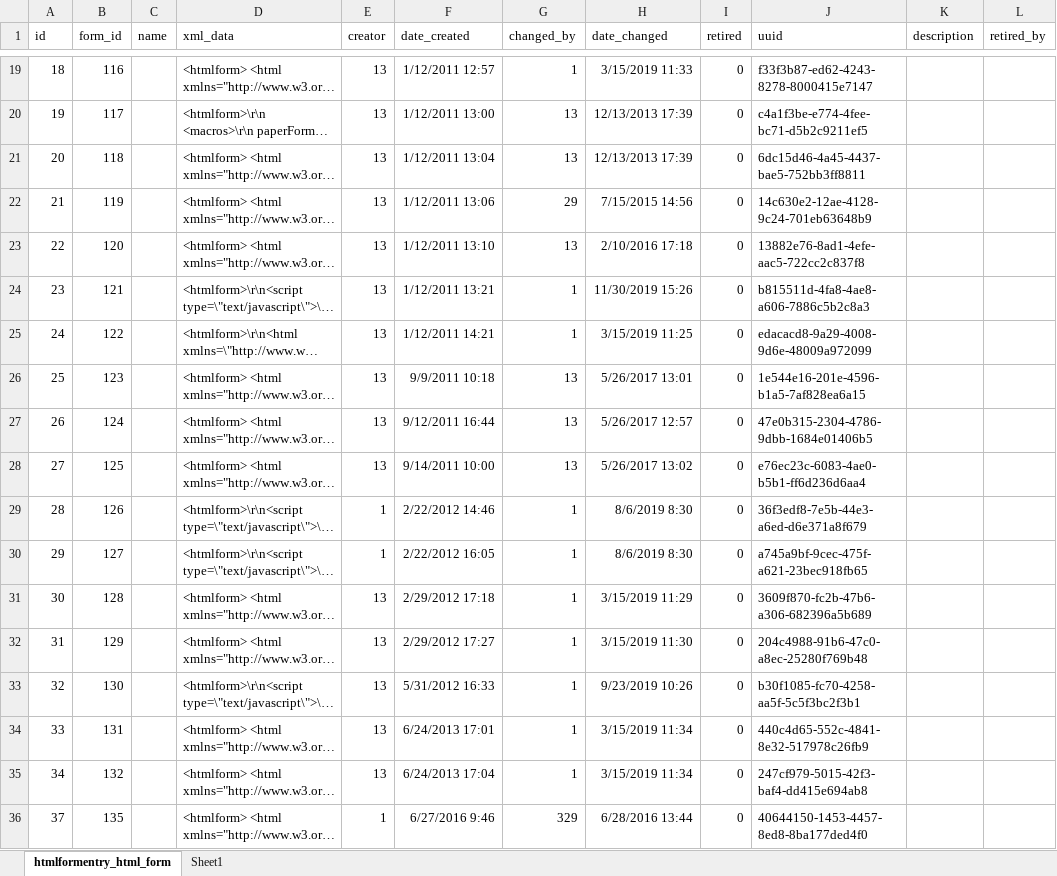
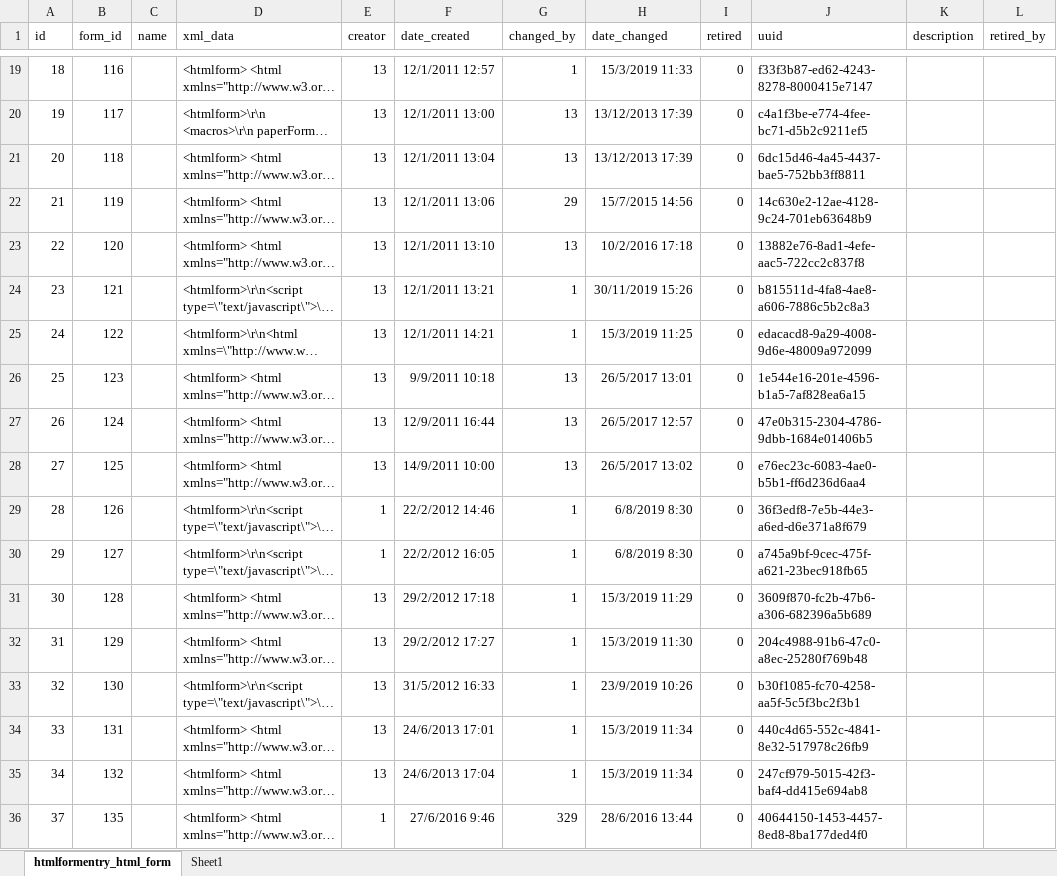
Before and after one commit to csaude/openmrs-module-eptsharmonization, an Excel workbook: api/src/main/resources/all-htmlformentry_html_form_13072020.xlsx, sheet htmlformentry_html_form, drawn as a sheet; only a part is shown, gaps mark what is left out; long unchanged cells end in …; values as stored, in another font and other column widths than the file's, no borders; charts and pictures not drawn; the diff covers the shown part only; the diff names each change by its address in the sheet, - before the commit and + after, or states it on an @@ line.

```diff
--- a/api/src/main/resources/all-htmlformentry_html_form_13072020.xlsx (sheet htmlformentry_html_form)
+++ b/api/src/main/resources/all-htmlformentry_html_form_13072020.xlsx (sheet htmlformentry_html_form)
-F19 (date_created): 1/12/2011 12:57
+F19 (date_created): 12/1/2011 12:57
-H19 (date_changed): 3/15/2019 11:33
+H19 (date_changed): 15/3/2019 11:33
-F20 (date_created): 1/12/2011 13:00
+F20 (date_created): 12/1/2011 13:00
-H20:H21 (date_changed): 12/13/2013 17:39
+H20:H21 (date_changed): 13/12/2013 17:39
-F21 (date_created): 1/12/2011 13:04
+F21 (date_created): 12/1/2011 13:04
-F22 (date_created): 1/12/2011 13:06
+F22 (date_created): 12/1/2011 13:06
-H22 (date_changed): 7/15/2015 14:56
+H22 (date_changed): 15/7/2015 14:56
-F23 (date_created): 1/12/2011 13:10
+F23 (date_created): 12/1/2011 13:10
-H23 (date_changed): 2/10/2016 17:18
+H23 (date_changed): 10/2/2016 17:18
-F24 (date_created): 1/12/2011 13:21
+F24 (date_created): 12/1/2011 13:21
-H24 (date_changed): 11/30/2019 15:26
+H24 (date_changed): 30/11/2019 15:26
-F25 (date_created): 1/12/2011 14:21
+F25 (date_created): 12/1/2011 14:21
-H25 (date_changed): 3/15/2019 11:25
+H25 (date_changed): 15/3/2019 11:25
-H26 (date_changed): 5/26/2017 13:01
+H26 (date_changed): 26/5/2017 13:01
-F27 (date_created): 9/12/2011 16:44
+F27 (date_created): 12/9/2011 16:44
-H27 (date_changed): 5/26/2017 12:57
+H27 (date_changed): 26/5/2017 12:57
-F28 (date_created): 9/14/2011 10:00
+F28 (date_created): 14/9/2011 10:00
-H28 (date_changed): 5/26/2017 13:02
+H28 (date_changed): 26/5/2017 13:02
-F29 (date_created): 2/22/2012 14:46
+F29 (date_created): 22/2/2012 14:46
-H29:H30 (date_changed): 8/6/2019 8:30
+H29:H30 (date_changed): 6/8/2019 8:30
-F30 (date_created): 2/22/2012 16:05
+F30 (date_created): 22/2/2012 16:05
-F31 (date_created): 2/29/2012 17:18
+F31 (date_created): 29/2/2012 17:18
-H31 (date_changed): 3/15/2019 11:29
+H31 (date_changed): 15/3/2019 11:29
-F32 (date_created): 2/29/2012 17:27
+F32 (date_created): 29/2/2012 17:27
-H32 (date_changed): 3/15/2019 11:30
+H32 (date_changed): 15/3/2019 11:30
-F33 (date_created): 5/31/2012 16:33
+F33 (date_created): 31/5/2012 16:33
-H33 (date_changed): 9/23/2019 10:26
+H33 (date_changed): 23/9/2019 10:26
-F34 (date_created): 6/24/2013 17:01
+F34 (date_created): 24/6/2013 17:01
-H34:H35 (date_changed): 3/15/2019 11:34
+H34:H35 (date_changed): 15/3/2019 11:34
-F35 (date_created): 6/24/2013 17:04
+F35 (date_created): 24/6/2013 17:04
-F36 (date_created): 6/27/2016 9:46
+F36 (date_created): 27/6/2016 9:46
-H36 (date_changed): 6/28/2016 13:44
+H36 (date_changed): 28/6/2016 13:44
```
Also changed, not shown: 62 edited cells elsewhere in this sheet, charts or pictures, 1 other file.
